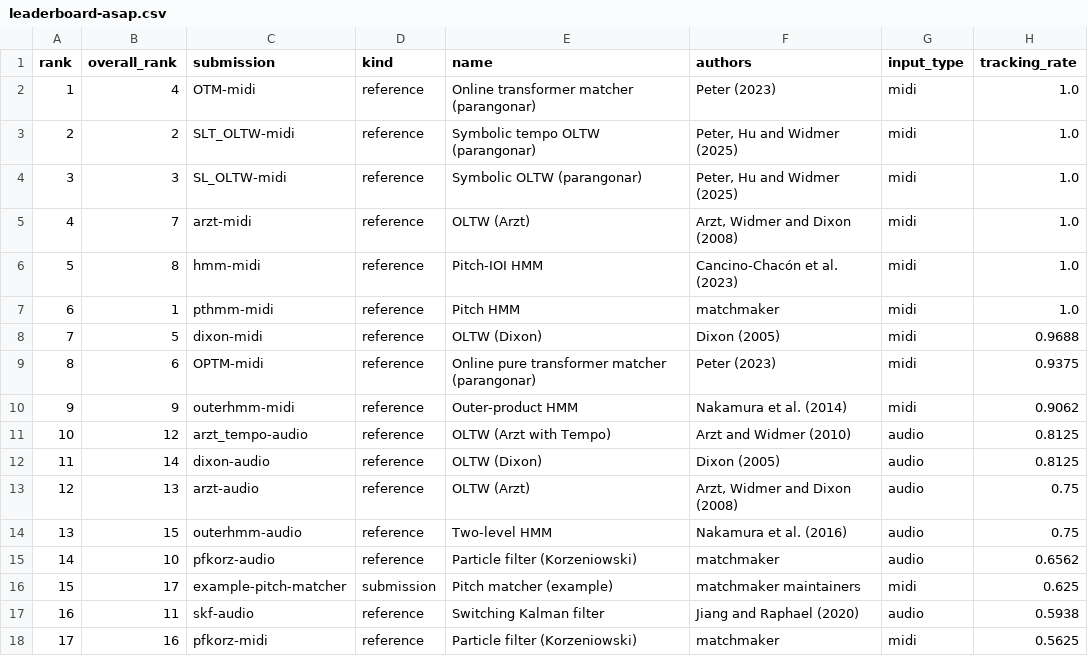
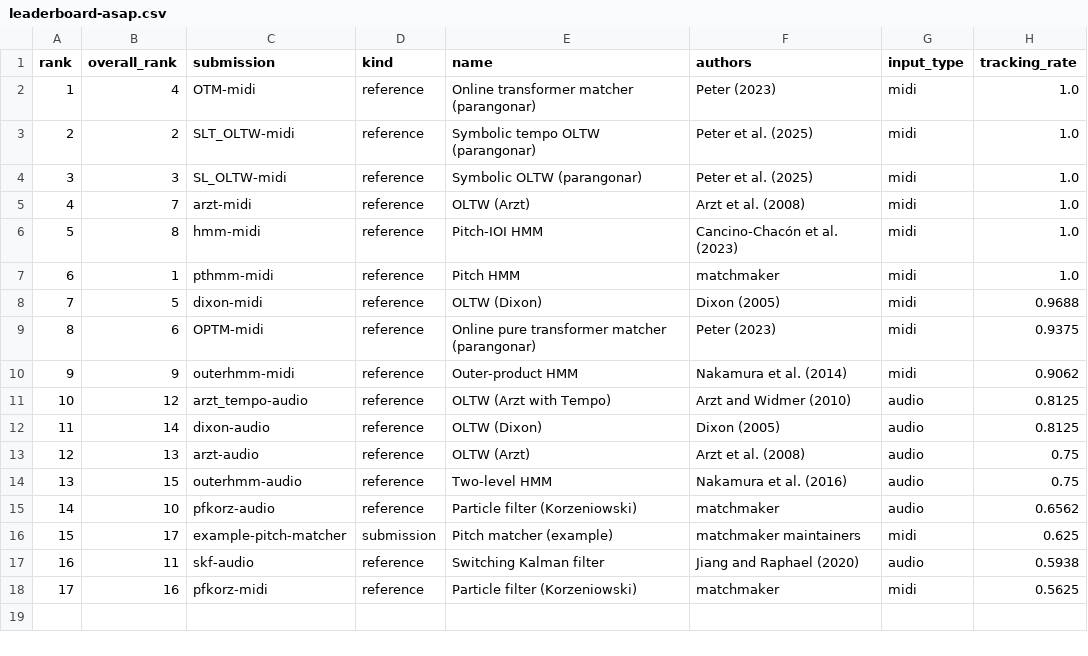
Before and after one commit to pymatchmaker/matchmaker_benchmark, a CSV file: results/leaderboard-asap.csv, drawn as a sheet; only a part is shown; the diff names each change by its address in the sheet, - before the commit and + after, or states it on an @@ line.

```diff
--- a/results/leaderboard-asap.csv
+++ b/results/leaderboard-asap.csv
-F3:F4 (authors): Peter, Hu and Widmer (2025)
+F3:F4 (authors): Peter et al. (2025)
-F5 (authors): Arzt, Widmer and Dixon (2008)
+F5 (authors): Arzt et al. (2008)
-F13 (authors): Arzt, Widmer and Dixon (2008)
+F13 (authors): Arzt et al. (2008)
```
Also changed, not shown: results/archive/ek1-8cd7cf08d773/leaderboard.csv, results/archive/ek1-f76b5839a23c/leaderboard.csv, 15 other files.
